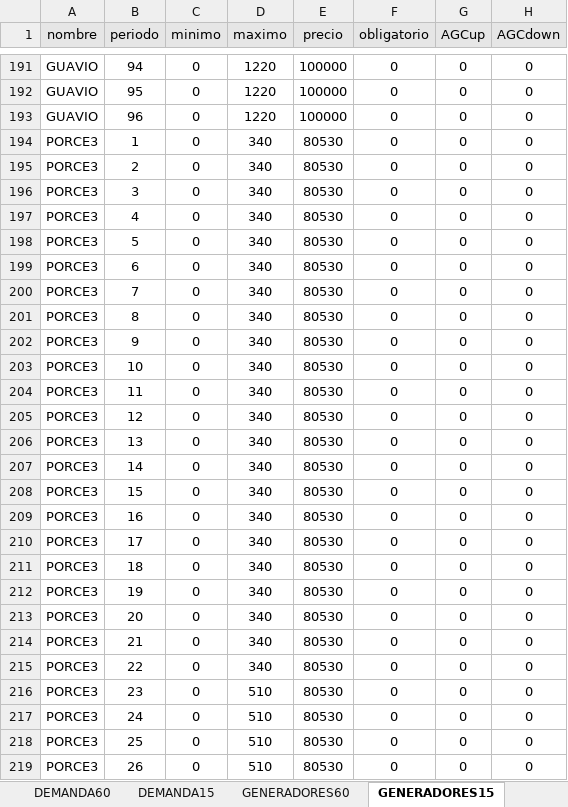
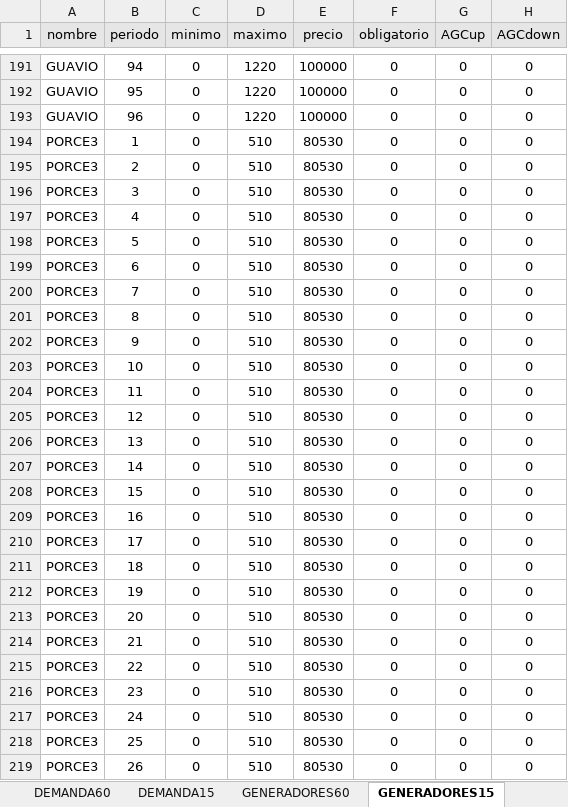
Before and after one commit to Xa4Mend/DespachoIntradiario, an Excel workbook: despacho.xlsx, sheet GENERADORES15, drawn as a sheet; only a part is shown, gaps mark what is left out; values as stored, in another font and other column widths than the file's, no borders; the diff names each change by its address in the sheet, - before the commit and + after, or states it on an @@ line.

```diff
--- a/despacho.xlsx (sheet GENERADORES15)
+++ b/despacho.xlsx (sheet GENERADORES15)
-D194:D215 (maximo): 340
+D194:D215 (maximo): 510
```
Also changed, not shown: sheet despacho15, sheet despacho60, sheet DEMANDA15, sheet GENERADORES60, sheet RAMPAS60, 2 other files.
